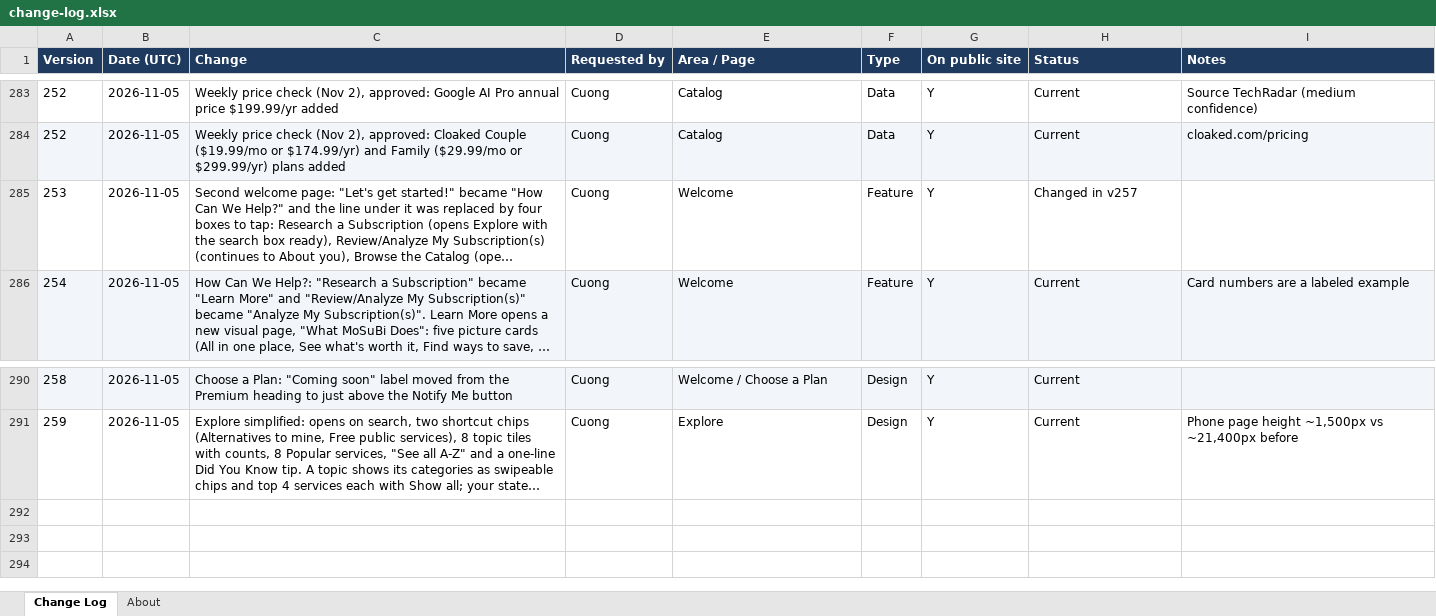
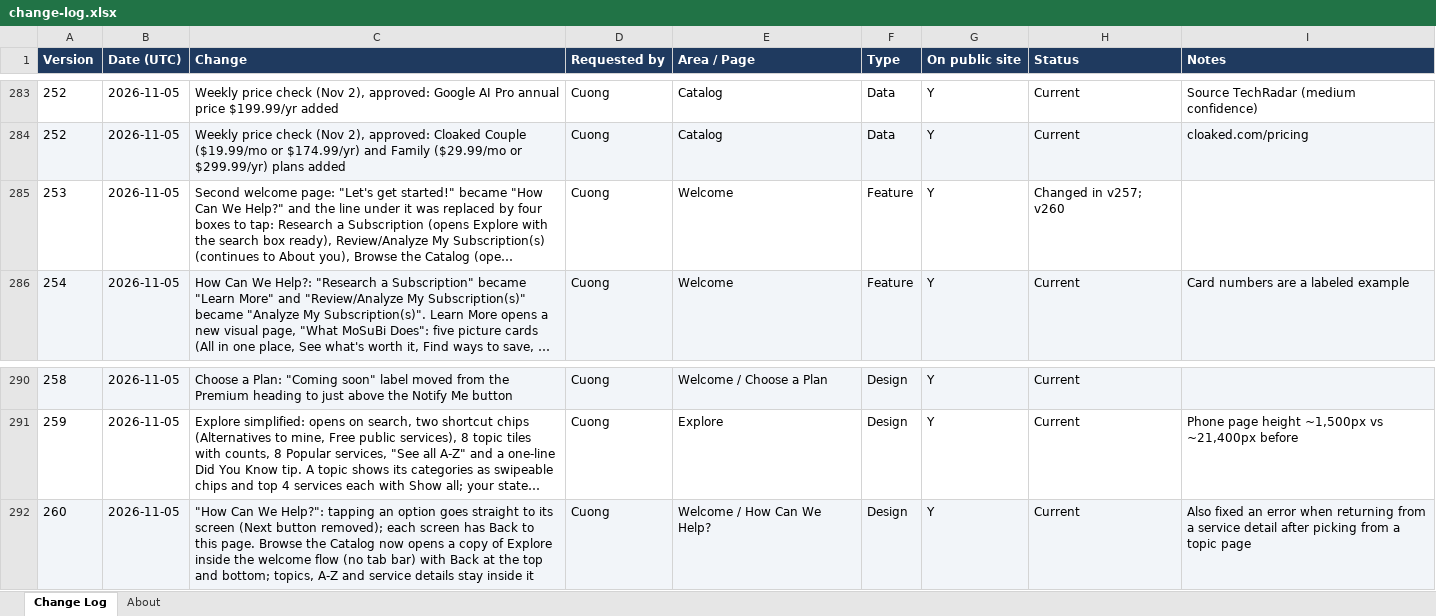
Before and after one commit to cquach1004/Subscription-keeper, an Excel workbook: changelog/change-log.xlsx, sheet Change Log, drawn as a sheet; only a part is shown, gaps mark what is left out; long unchanged cells end in …; values as stored, in another font and other column widths than the file's, no borders; the diff names each change by its address in the sheet, - before the commit and + after, or states it on an @@ line.

```diff
--- a/changelog/change-log.xlsx (sheet Change Log)
+++ b/changelog/change-log.xlsx (sheet Change Log)
-H285 (Status): Changed in v257
+H285 (Status): Changed in v257; v260
+row 292: 260 | 2026-11-05 | "How Can We Help?": tapping an option goes straight to its screen (Next button removed); each screen has Back to this page. Browse the Catalog now opens a copy of Explore inside the welcome flow (no tab bar) with Back at the top and bottom; topics, A-Z and service details stay inside it | Cuong | Welcome / How Can We Help? | Design | Y | Current | Also fixed an error when returning from a service detail after picking from a topic page
```
Also changed, not shown: 4 other files.
